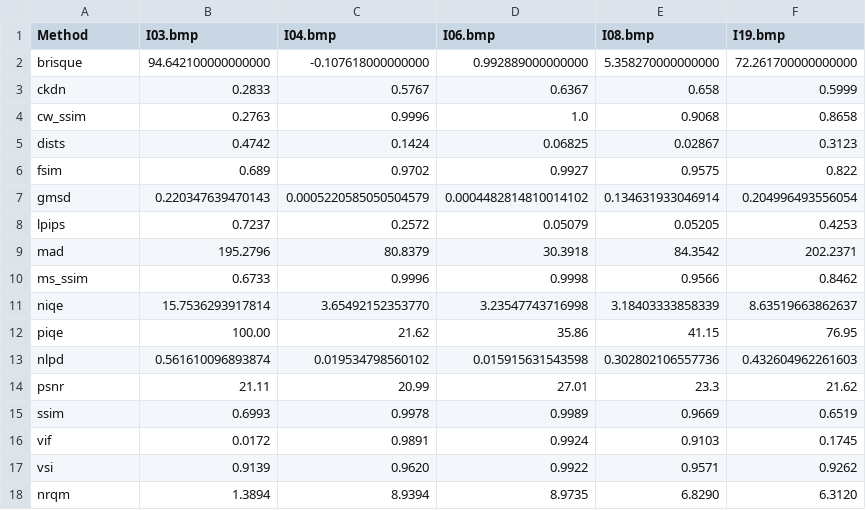
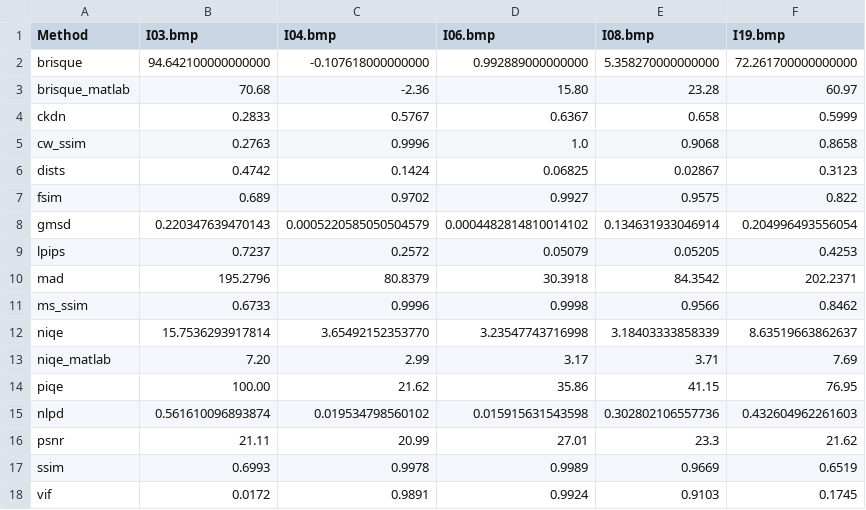
Before and after one commit to chaofengc/IQA-PyTorch, a CSV file: ResultsCalibra/results_official.csv, drawn as a sheet; only a part is shown; the shorter side is filled out with more unchanged rows; the diff names each change by its address in the sheet, - before the commit and + after, or states it on an @@ line.

```diff
--- a/ResultsCalibra/results_official.csv
+++ b/ResultsCalibra/results_official.csv
+row 3: brisque_matlab | 70.68 | -2.36 | 15.80 | 23.28 | 60.97
+row 13: niqe_matlab | 7.20 | 2.99 | 3.17 | 3.71 | 7.69
```
Also changed, not shown: ResultsCalibra/calibration_summary.csv, 8 other files.
